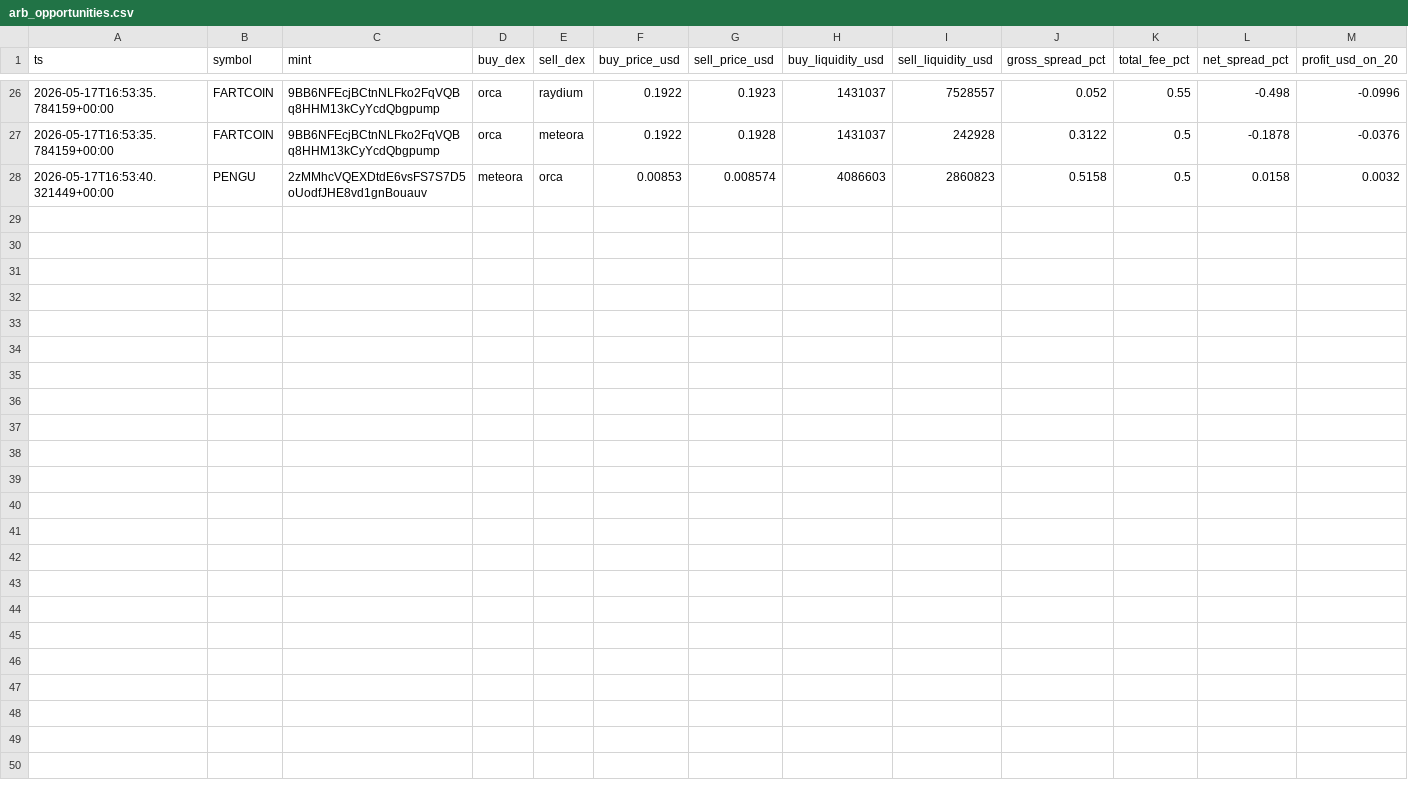
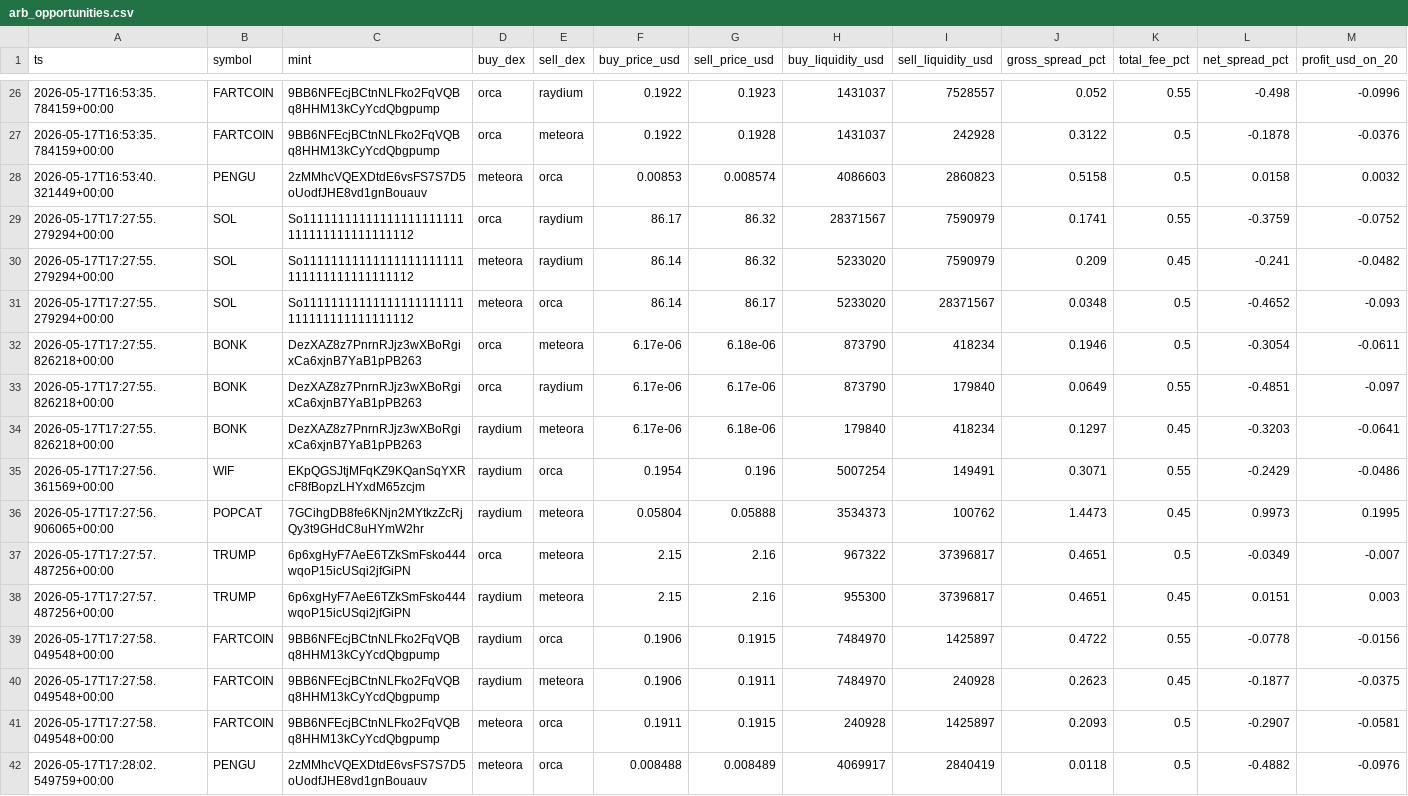
Before and after one commit to daniel-saifulin/dexscreener, a CSV file: arb_opportunities.csv, drawn as a sheet; only a part is shown, gaps mark what is left out.

```diff
--- a/arb_opportunities.csv
+++ b/arb_opportunities.csv
@@ -28 +28,15 @@ ts,symbol,mint,buy_dex,sell_dex,buy_price_usd,sell_price_usd,buy_liquidity_usd,s
 2026-05-17T16:53:40.321449+00:00,PENGU,2zMMhcVQEXDtdE6vsFS7S7D5oUodfJHE8vd1gnBouauv,meteora,orca,0.00853,0.008574,4086603,2860823,0.5158,0.5,0.0158,0.0032
+2026-05-17T17:27:55.279294+00:00,SOL,So11111111111111111111111111111111111111112,orca,raydium,86.17,86.32,28371567,7590979,0.1741,0.55,-0.3759,-0.0752
+2026-05-17T17:27:55.279294+00:00,SOL,So11111111111111111111111111111111111111112,meteora,raydium,86.14,86.32,5233020,7590979,0.209,0.45,-0.241,-0.0482
+2026-05-17T17:27:55.279294+00:00,SOL,So11111111111111111111111111111111111111112,meteora,orca,86.14,86.17,5233020,28371567,0.0348,0.5,-0.4652,-0.093
+2026-05-17T17:27:55.826218+00:00,BONK,DezXAZ8z7PnrnRJjz3wXBoRgixCa6xjnB7YaB1pPB263,orca,meteora,6.17e-06,6.18e-06,873790,418234,0.1946,0.5,-0.3054,-0.0611
+2026-05-17T17:27:55.826218+00:00,BONK,DezXAZ8z7PnrnRJjz3wXBoRgixCa6xjnB7YaB1pPB263,orca,raydium,6.17e-06,6.17e-06,873790,179840,0.0649,0.55,-0.4851,-0.097
+2026-05-17T17:27:55.826218+00:00,BONK,DezXAZ8z7PnrnRJjz3wXBoRgixCa6xjnB7YaB1pPB263,raydium,meteora,6.17e-06,6.18e-06,179840,418234,0.1297,0.45,-0.3203,-0.0641
+2026-05-17T17:27:56.361569+00:00,WIF,EKpQGSJtjMFqKZ9KQanSqYXRcF8fBopzLHYxdM65zcjm,raydium,orca,0.1954,0.196,5007254,149491,0.3071,0.55,-0.2429,-0.0486
+2026-05-17T17:27:56.906065+00:00,POPCAT,7GCihgDB8fe6KNjn2MYtkzZcRjQy3t9GHdC8uHYmW2hr,raydium,meteora,0.05804,0.05888,3534373,100762,1.4473,0.45,0.9973,0.1995
+2026-05-17T17:27:57.487256+00:00,TRUMP,6p6xgHyF7AeE6TZkSmFsko444wqoP15icUSqi2jfGiPN,orca,meteora,2.15,2.16,967322,37396817,0.4651,0.5,-0.0349,-0.007
+2026-05-17T17:27:57.487256+00:00,TRUMP,6p6xgHyF7AeE6TZkSmFsko444wqoP15icUSqi2jfGiPN,raydium,meteora,2.15,2.16,955300,37396817,0.4651,0.45,0.0151,0.003
+2026-05-17T17:27:58.049548+00:00,FARTCOIN,9BB6NFEcjBCtnNLFko2FqVQBq8HHM13kCyYcdQbgpump,raydium,orca,0.1906,0.1915,7484970,1425897,0.4722,0.55,-0.0778,-0.0156
+2026-05-17T17:27:58.049548+00:00,FARTCOIN,9BB6NFEcjBCtnNLFko2FqVQBq8HHM13kCyYcdQbgpump,raydium,meteora,0.1906,0.1911,7484970,240928,0.2623,0.45,-0.1877,-0.0375
+2026-05-17T17:27:58.049548+00:00,FARTCOIN,9BB6NFEcjBCtnNLFko2FqVQBq8HHM13kCyYcdQbgpump,meteora,orca,0.1911,0.1915,240928,1425897,0.2093,0.5,-0.2907,-0.0581
+2026-05-17T17:28:02.549759+00:00,PENGU,2zMMhcVQEXDtdE6vsFS7S7D5oUodfJHE8vd1gnBouauv,meteora,orca,0.008488,0.008489,4069917,2840419,0.0118,0.5,-0.4882,-0.0976
```
